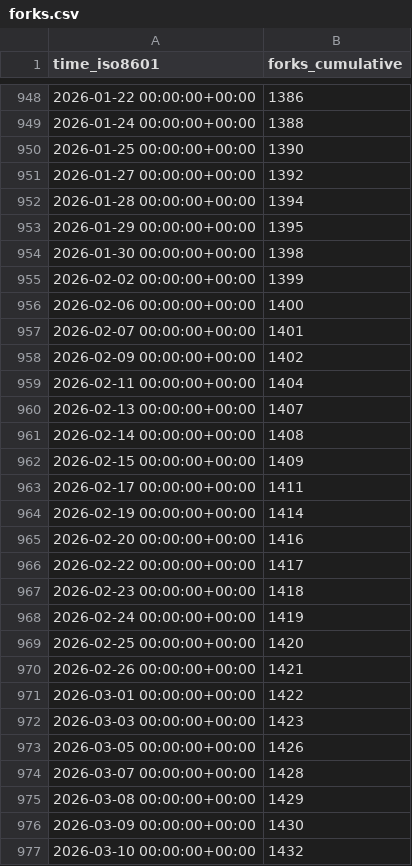
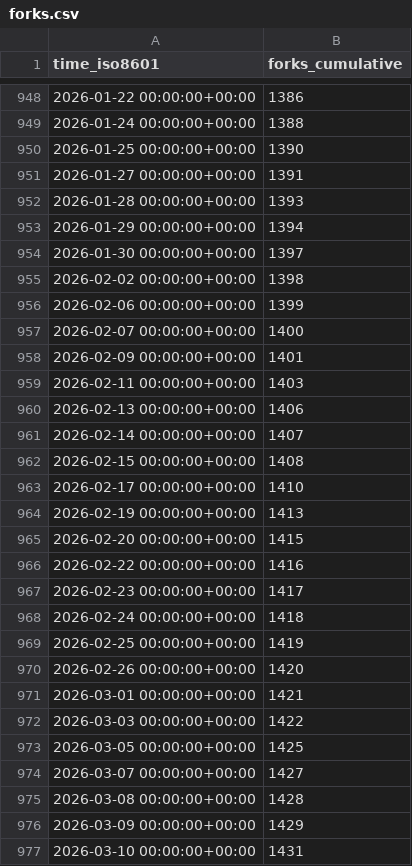
Before and after one commit to Project-MONAI/monai-code-formatter, a CSV file: Project-MONAI/MONAI/ghrs-data/forks.csv, drawn as a sheet; only a part is shown, gaps mark what is left out; the diff covers the shown part only.

```diff
--- a/Project-MONAI/MONAI/ghrs-data/forks.csv
+++ b/Project-MONAI/MONAI/ghrs-data/forks.csv
@@ -950,28 +950,28 @@ time_iso8601,forks_cumulative
 2026-01-25 00:00:00+00:00,1390
-2026-01-27 00:00:00+00:00,1392
-2026-01-28 00:00:00+00:00,1394
-2026-01-29 00:00:00+00:00,1395
-2026-01-30 00:00:00+00:00,1398
-2026-02-02 00:00:00+00:00,1399
-2026-02-06 00:00:00+00:00,1400
-2026-02-07 00:00:00+00:00,1401
-2026-02-09 00:00:00+00:00,1402
-2026-02-11 00:00:00+00:00,1404
-2026-02-13 00:00:00+00:00,1407
-2026-02-14 00:00:00+00:00,1408
-2026-02-15 00:00:00+00:00,1409
-2026-02-17 00:00:00+00:00,1411
-2026-02-19 00:00:00+00:00,1414
-2026-02-20 00:00:00+00:00,1416
-2026-02-22 00:00:00+00:00,1417
-2026-02-23 00:00:00+00:00,1418
-2026-02-24 00:00:00+00:00,1419
-2026-02-25 00:00:00+00:00,1420
-2026-02-26 00:00:00+00:00,1421
-2026-03-01 00:00:00+00:00,1422
-2026-03-03 00:00:00+00:00,1423
-2026-03-05 00:00:00+00:00,1426
-2026-03-07 00:00:00+00:00,1428
-2026-03-08 00:00:00+00:00,1429
-2026-03-09 00:00:00+00:00,1430
-2026-03-10 00:00:00+00:00,1432
+2026-01-27 00:00:00+00:00,1391
+2026-01-28 00:00:00+00:00,1393
+2026-01-29 00:00:00+00:00,1394
+2026-01-30 00:00:00+00:00,1397
+2026-02-02 00:00:00+00:00,1398
+2026-02-06 00:00:00+00:00,1399
+2026-02-07 00:00:00+00:00,1400
+2026-02-09 00:00:00+00:00,1401
+2026-02-11 00:00:00+00:00,1403
+2026-02-13 00:00:00+00:00,1406
+2026-02-14 00:00:00+00:00,1407
+2026-02-15 00:00:00+00:00,1408
+2026-02-17 00:00:00+00:00,1410
+2026-02-19 00:00:00+00:00,1413
+2026-02-20 00:00:00+00:00,1415
+2026-02-22 00:00:00+00:00,1416
+2026-02-23 00:00:00+00:00,1417
+2026-02-24 00:00:00+00:00,1418
+2026-02-25 00:00:00+00:00,1419
+2026-02-26 00:00:00+00:00,1420
+2026-03-01 00:00:00+00:00,1421
+2026-03-03 00:00:00+00:00,1422
+2026-03-05 00:00:00+00:00,1425
+2026-03-07 00:00:00+00:00,1427
+2026-03-08 00:00:00+00:00,1428
+2026-03-09 00:00:00+00:00,1429
+2026-03-10 00:00:00+00:00,1431
```
Also changed, not shown: 15 edited cells elsewhere in this file, Project-MONAI/MONAI/ghrs-data/stargazers.csv.
